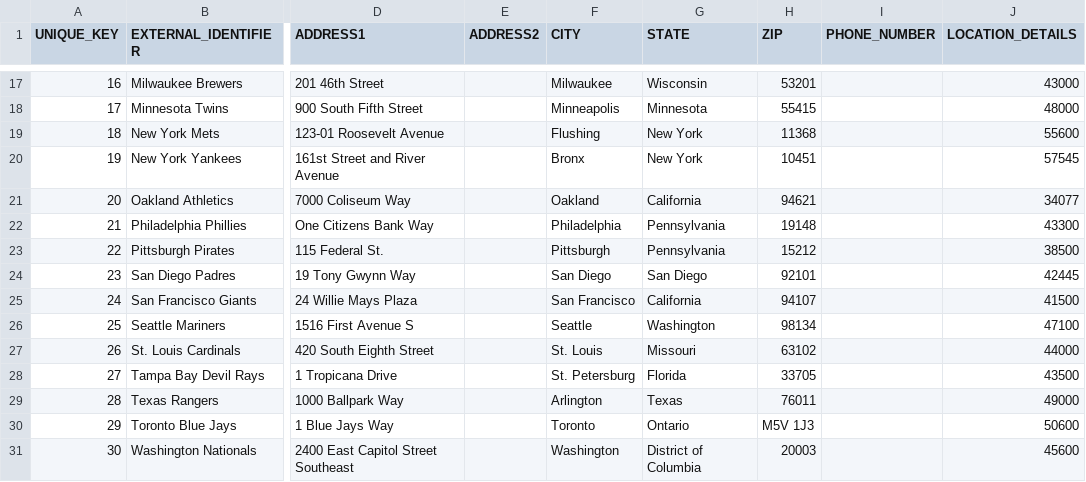
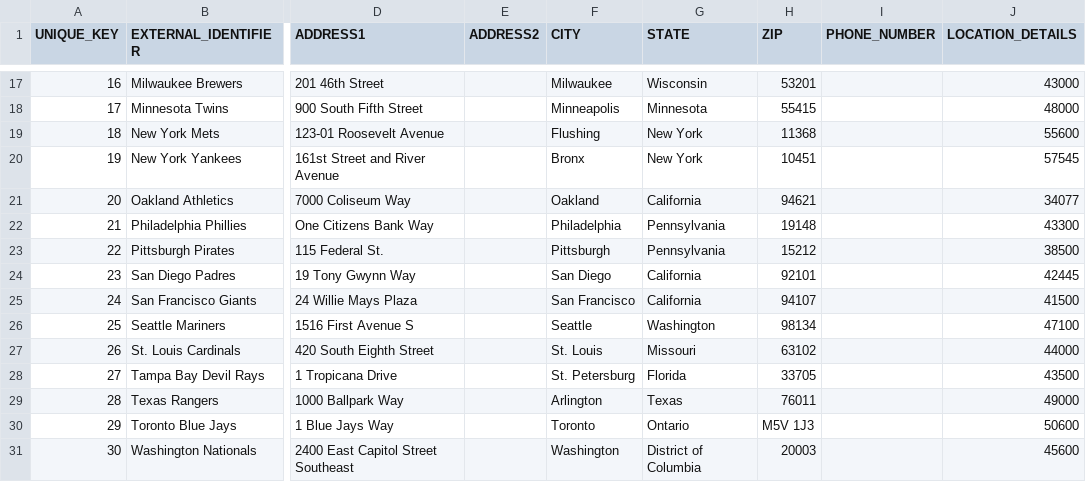
Before and after one commit to EngageSoftware/Engage-Locator, a CSV file: Docs/Import.csv, drawn as a sheet; only a part is shown, gaps mark what is left out; the diff names each change by its address in the sheet, - before the commit and + after, or states it on an @@ line.

Commit message:
San Diego,San Diego -> San Diego, California
git-tfs-force:No work item
git-tfs-id: [http://tfs.etg-inc.net:8080/tfs/Engage%20TFS%202010]$/Engage Locator;C447

```diff
--- a/Docs/Import.csv
+++ b/Docs/Import.csv
-G24 (STATE): San Diego
+G24 (STATE): California
```
